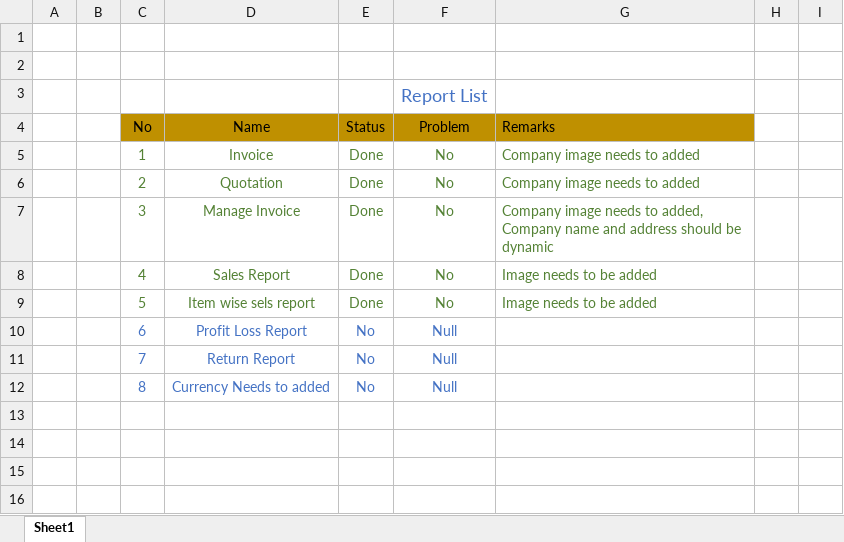
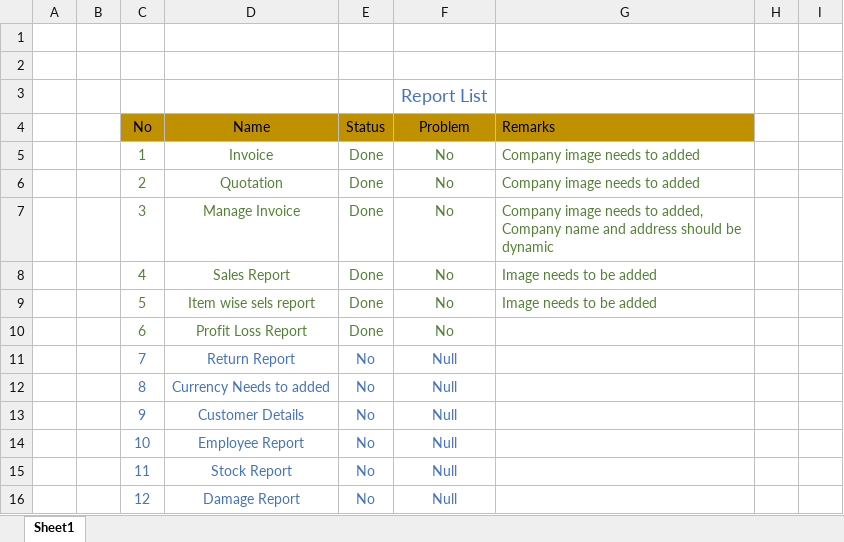
Before and after one commit to rashedmahamud/InventoryPOS, an Excel workbook: CMSNPOS Progress Report .xlsx, sheet Sheet1, drawn as a sheet; only a part is shown; values as stored, in another font and other column widths than the file's, no borders; rows hold the shown columns only; the diff names each change by its address in the sheet, - before the commit and + after, or states it on an @@ line.

Commit message:
ReturnReport_____ongoing

```diff
--- a/CMSNPOS Progress Report .xlsx (sheet Sheet1)
+++ b/CMSNPOS Progress Report .xlsx (sheet Sheet1)
-C10:F10 text colour: #4472C4
+C10:F10 text colour: #548235
-E10: No
+E10: Done
-F10: Null
+F10: No
+row 13:  |  | 9 | Customer Details | No | Null
+row 14:  |  | 10 | Employee Report | No | Null
+row 15:  |  | 11 | Stock Report | No | Null
+row 16:  |  | 12 | Damage Report | No | Null
```
Also changed, not shown: 6 other files.
